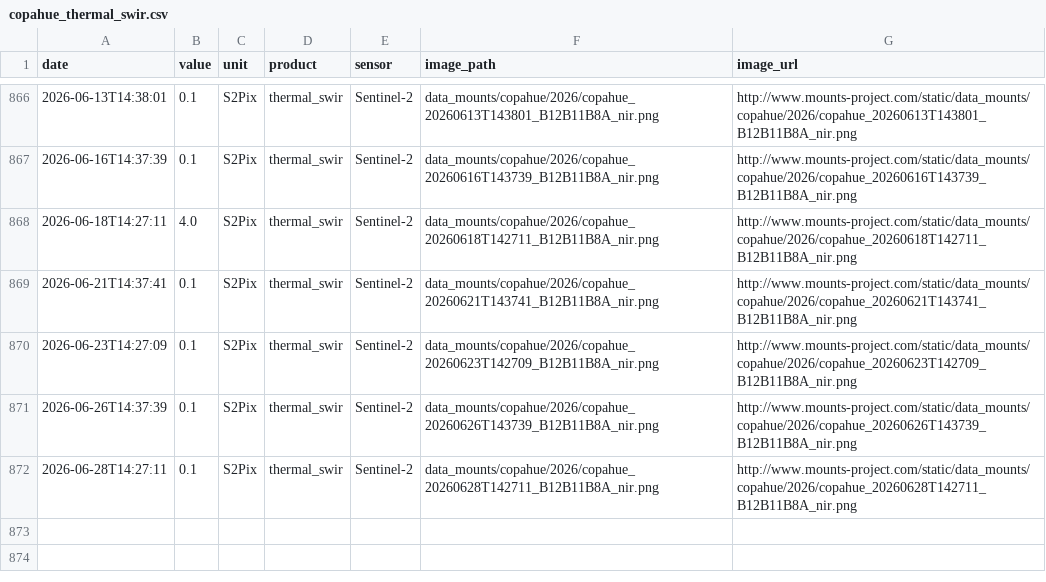
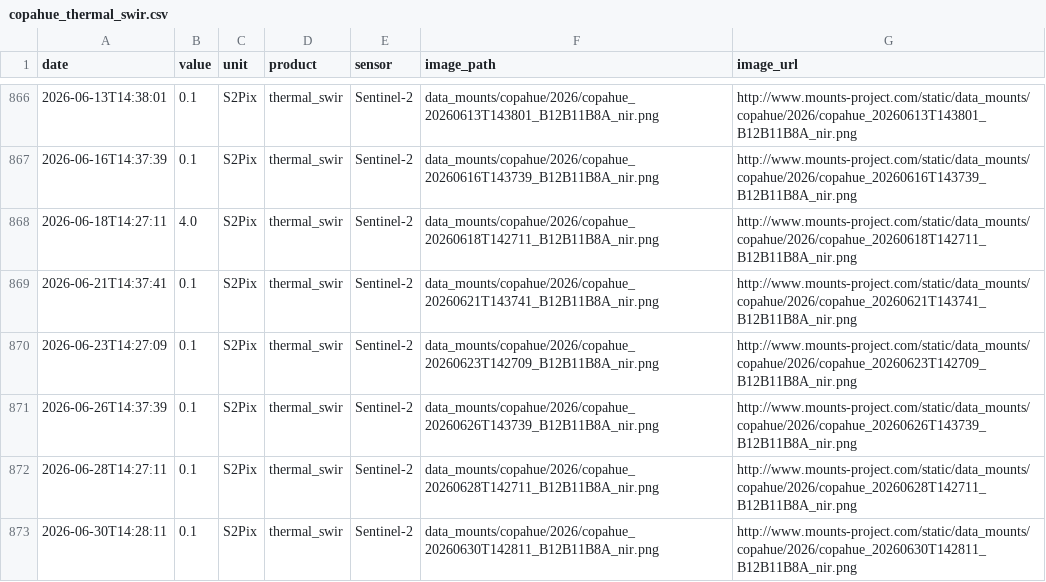
Before and after one commit to MendozaVolcanic/MOUNTS-Chile, a CSV file: csv/copahue_thermal_swir.csv, drawn as a sheet; only a part is shown, gaps mark what is left out; the diff names each change by its address in the sheet, - before the commit and + after, or states it on an @@ line.

```diff
--- a/csv/copahue_thermal_swir.csv
+++ b/csv/copahue_thermal_swir.csv
+row 873: 2026-06-30T14:28:11 | 0.1 | S2Pix | thermal_swir | Sentinel-2 | data_mounts/copahue/2026/copahue_20260630T142811_B12B11B8A_nir.png | http://www.mounts-project.com/static/data_mounts/copahue/2026/copahue_20260630T142811_B12B11B8A_nir.png
```
Also changed, not shown: catalog.csv, csv/all_thermal.csv, 21 other files.
